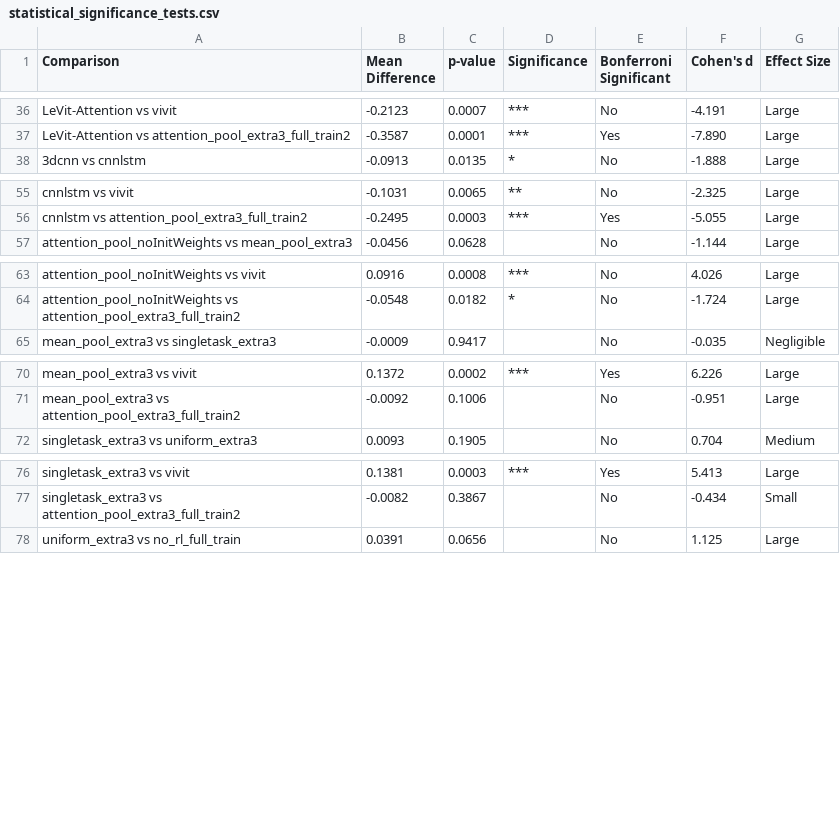
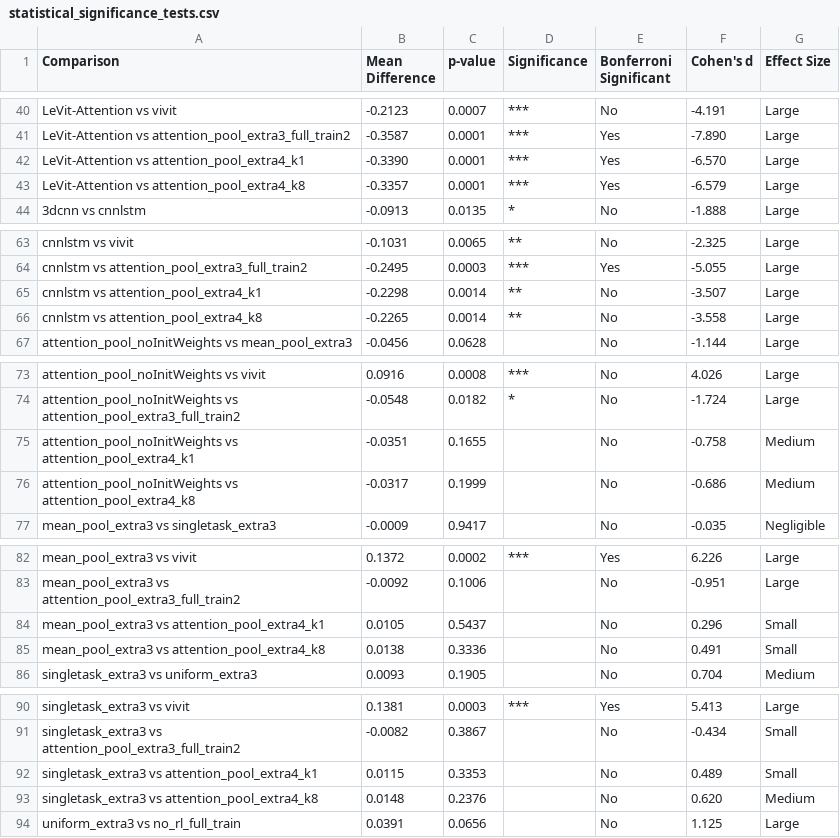
Before and after one commit to tbrokowski/ULTR-AI-Vid, a CSV file: visualization_outputs/statistical_significance_tests.csv, drawn as a sheet; only a part is shown, gaps mark what is left out; the diff covers the shown part only; the diff names each change by its address in the sheet, - before the commit and + after, or states it on an @@ line.

```diff
--- a/visualization_outputs/statistical_significance_tests.csv
+++ b/visualization_outputs/statistical_significance_tests.csv
+row 42: LeVit-Attention vs attention_pool_extra4_k1 | -0.3390 | 0.0001 | *** | Yes | -6.570 | Large
+row 43: LeVit-Attention vs attention_pool_extra4_k8 | -0.3357 | 0.0001 | *** | Yes | -6.579 | Large
+row 65: cnnlstm vs attention_pool_extra4_k1 | -0.2298 | 0.0014 | ** | No | -3.507 | Large
+row 66: cnnlstm vs attention_pool_extra4_k8 | -0.2265 | 0.0014 | ** | No | -3.558 | Large
+row 75: attention_pool_noInitWeights vs attention_pool_extra4_k1 | -0.0351 | 0.1655 |  | No | -0.758 | Medium
+row 76: attention_pool_noInitWeights vs attention_pool_extra4_k8 | -0.0317 | 0.1999 |  | No | -0.686 | Medium
+row 84: mean_pool_extra3 vs attention_pool_extra4_k1 | 0.0105 | 0.5437 |  | No | 0.296 | Small
+row 85: mean_pool_extra3 vs attention_pool_extra4_k8 | 0.0138 | 0.3336 |  | No | 0.491 | Small
+row 92: singletask_extra3 vs attention_pool_extra4_k1 | 0.0115 | 0.3353 |  | No | 0.489 | Small
+row 93: singletask_extra3 vs attention_pool_extra4_k8 | 0.0148 | 0.2376 |  | No | 0.620 | Medium
```
Also changed, not shown: 19 added rows and 5 edited cells elsewhere in this file, visualization_outputs/metrics_comparison_test.csv, 31 other files.
